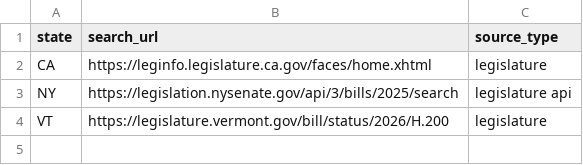
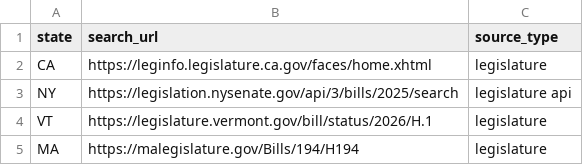
Before and after one commit to UP-Nguyen/CLT-Crawler, a CSV file: config/states.csv, drawn as a sheet.

Commit message:
feat: proto for 4 states working

```diff
--- a/config/states.csv
+++ b/config/states.csv
@@ -3,2 +3,3 @@ CA,https://leginfo.legislature.ca.gov/faces/home.xhtml,legislature
 NY,https://legislation.nysenate.gov/api/3/bills/2025/search,legislature api
-VT,https://legislature.vermont.gov/bill/status/2026/H.200,legislature
+VT,https://legislature.vermont.gov/bill/status/2026/H.1,legislature
+MA,https://malegislature.gov/Bills/194/H194,legislature
```
Also changed, not shown: 28 other files.
